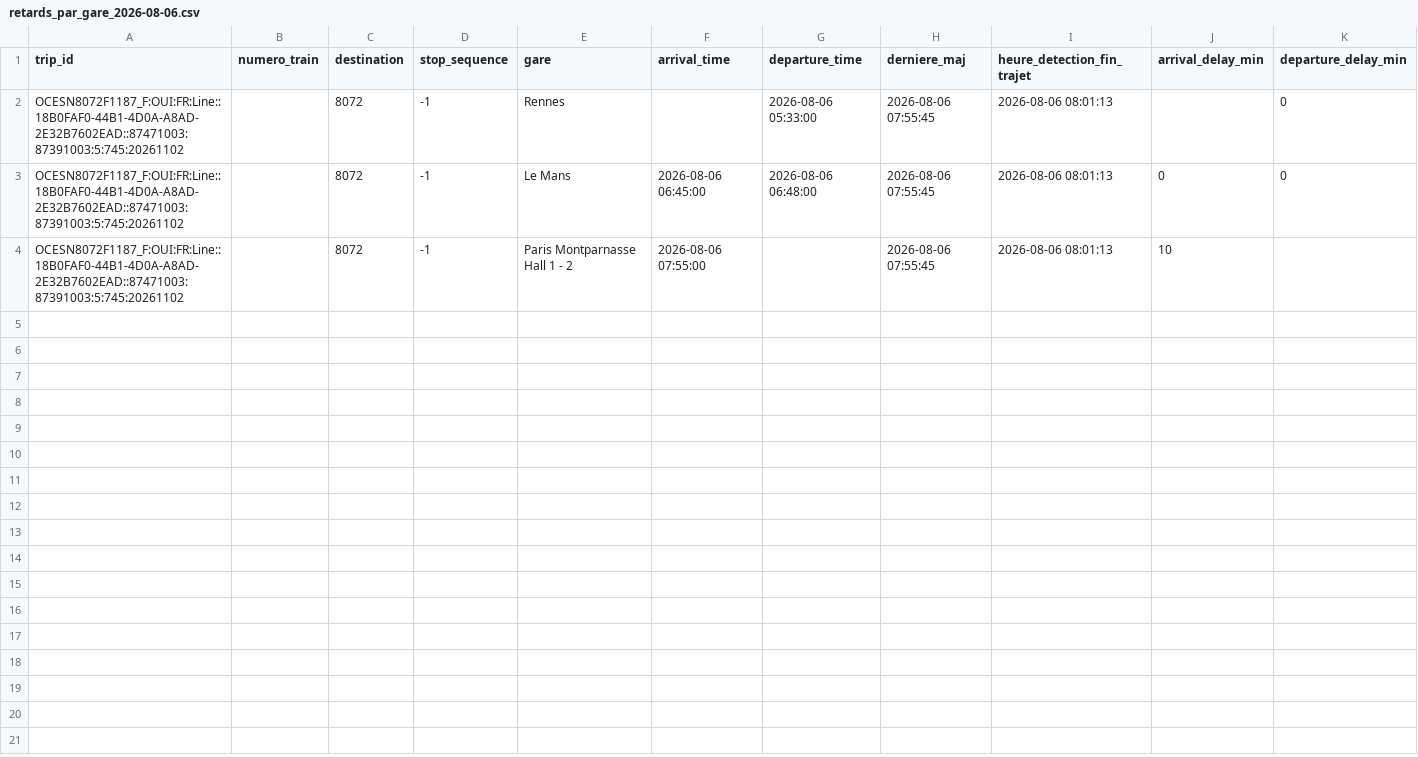
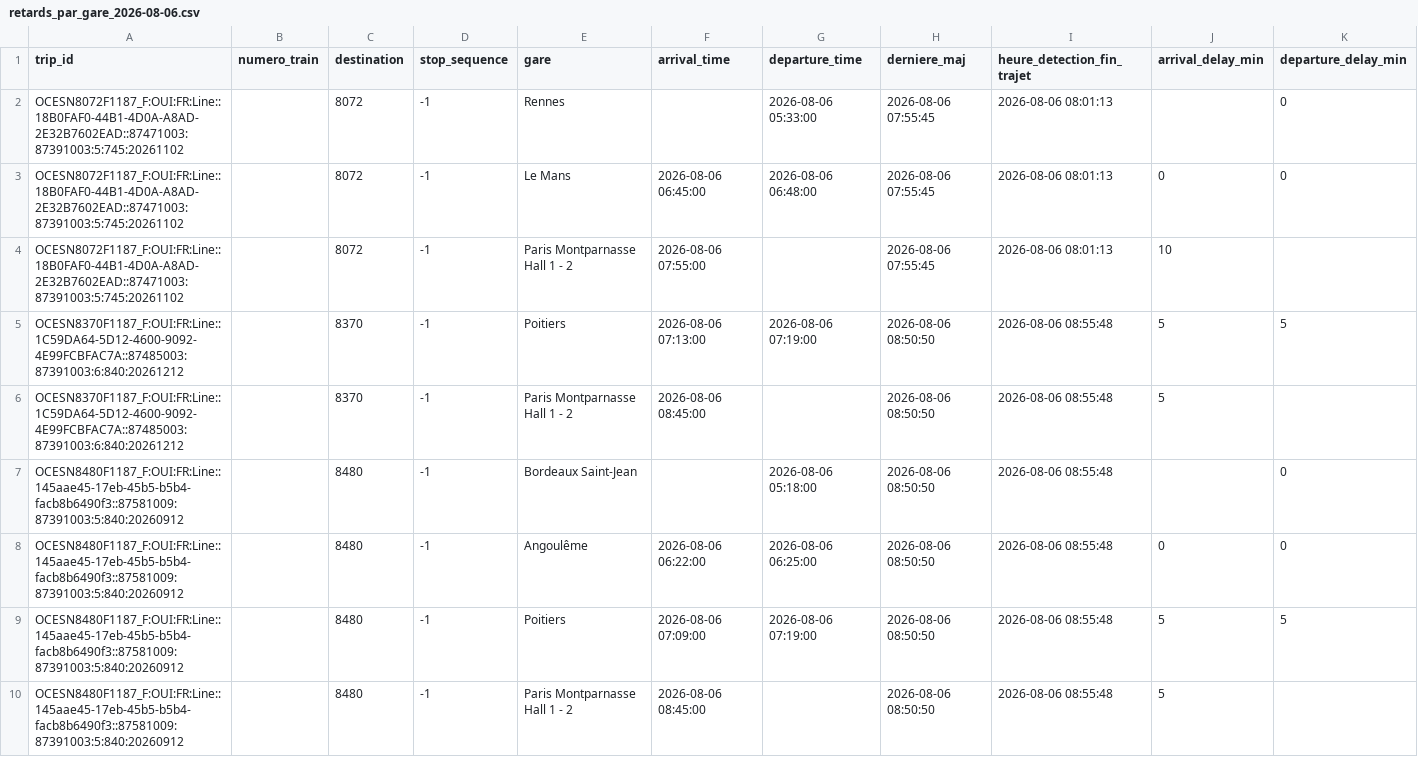
Before and after one commit to lflachot-dotcom/retards-trains, a CSV file: data/retards_par_gare_2026-08-06.csv, drawn as a sheet.

```diff
--- a/data/retards_par_gare_2026-08-06.csv
+++ b/data/retards_par_gare_2026-08-06.csv
@@ -4 +4,7 @@ OCESN8072F1187_F:OUI:FR:Line::18B0FAF0-44B1-4D0A-A8AD-2E32B7602EAD::87471003:873
 OCESN8072F1187_F:OUI:FR:Line::18B0FAF0-44B1-4D0A-A8AD-2E32B7602EAD::87471003:87391003:5:745:20261102;;8072;-1;Paris Montparnasse Hall 1 - 2;2026-08-06 07:55:00;;2026-08-06 07:55:45;2026-08-06 08:01:13;10;
+OCESN8370F1187_F:OUI:FR:Line::1C59DA64-5D12-4600-9092-4E99FCBFAC7A::87485003:87391003:6:840:20261212;;8370;-1;Poitiers;2026-08-06 07:13:00;2026-08-06 07:19:00;2026-08-06 08:50:50;2026-08-06 08:55:48;5;5
+OCESN8370F1187_F:OUI:FR:Line::1C59DA64-5D12-4600-9092-4E99FCBFAC7A::87485003:87391003:6:840:20261212;;8370;-1;Paris Montparnasse Hall 1 - 2;2026-08-06 08:45:00;;2026-08-06 08:50:50;2026-08-06 08:55:48;5;
+OCESN8480F1187_F:OUI:FR:Line::145aae45-17eb-45b5-b5b4-facb8b6490f3::87581009:87391003:5:840:20260912;;8480;-1;Bordeaux Saint-Jean;;2026-08-06 05:18:00;2026-08-06 08:50:50;2026-08-06 08:55:48;;0
+OCESN8480F1187_F:OUI:FR:Line::145aae45-17eb-45b5-b5b4-facb8b6490f3::87581009:87391003:5:840:20260912;;8480;-1;Angoulême;2026-08-06 06:22:00;2026-08-06 06:25:00;2026-08-06 08:50:50;2026-08-06 08:55:48;0;0
+OCESN8480F1187_F:OUI:FR:Line::145aae45-17eb-45b5-b5b4-facb8b6490f3::87581009:87391003:5:840:20260912;;8480;-1;Poitiers;2026-08-06 07:09:00;2026-08-06 07:19:00;2026-08-06 08:50:50;2026-08-06 08:55:48;5;5
+OCESN8480F1187_F:OUI:FR:Line::145aae45-17eb-45b5-b5b4-facb8b6490f3::87581009:87391003:5:840:20260912;;8480;-1;Paris Montparnasse Hall 1 - 2;2026-08-06 08:45:00;;2026-08-06 08:50:50;2026-08-06 08:55:48;5;
```
Also changed, not shown: data/arrets_en_cours.csv.
